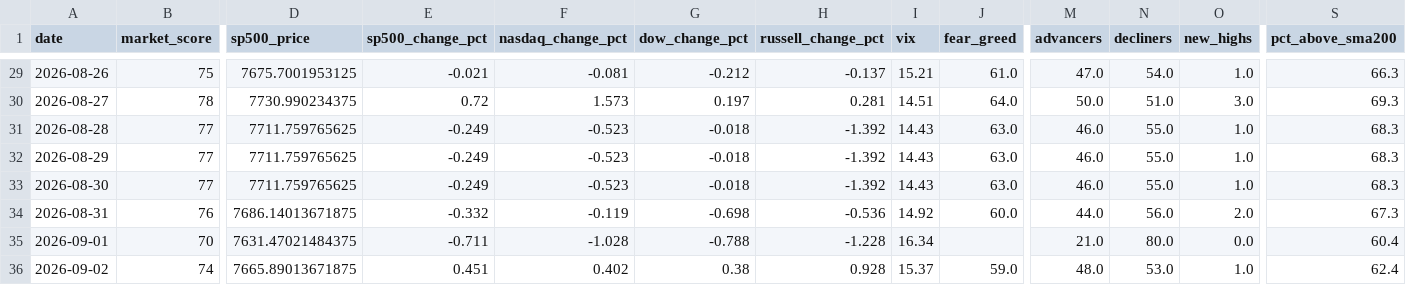
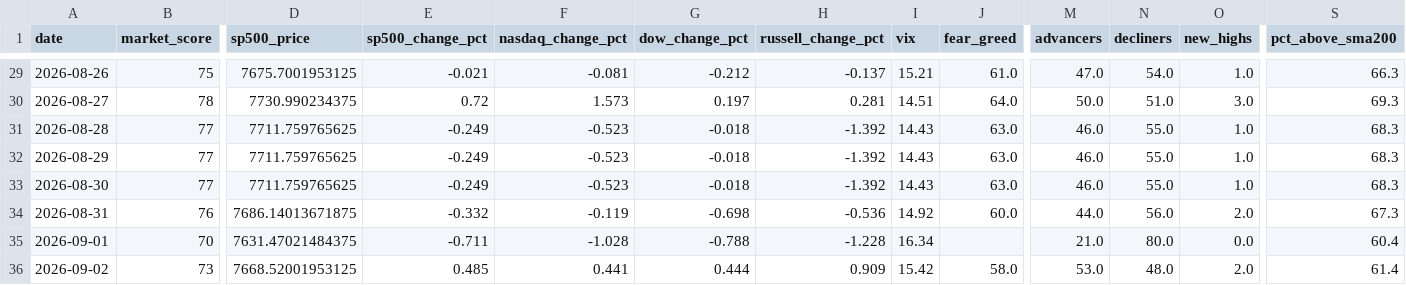
Before and after one commit to agent22793/market-dashboard, a CSV file: data/history.csv, drawn as a sheet; only a part is shown, gaps mark what is left out; the diff names each change by its address in the sheet, - before the commit and + after, or states it on an @@ line.

```diff
--- a/data/history.csv
+++ b/data/history.csv
-B36 (market_score): 74
+B36 (market_score): 73
-D36 (sp500_price): 7665.89013671875
+D36 (sp500_price): 7668.52001953125
-E36 (sp500_change_pct): 0.451
+E36 (sp500_change_pct): 0.485
-F36 (nasdaq_change_pct): 0.402
+F36 (nasdaq_change_pct): 0.441
-G36 (dow_change_pct): 0.38
+G36 (dow_change_pct): 0.444
-H36 (russell_change_pct): 0.928
+H36 (russell_change_pct): 0.909
-I36 (vix): 15.37
+I36 (vix): 15.42
-J36 (fear_greed): 59.0
+J36 (fear_greed): 58.0
-M36 (advancers): 48.0
+M36 (advancers): 53.0
-N36 (decliners): 53.0
+N36 (decliners): 48.0
-O36 (new_highs): 1.0
+O36 (new_highs): 2.0
-S36 (pct_above_sma200): 62.4
+S36 (pct_above_sma200): 61.4
```
Also changed, not shown: 1 other file.
